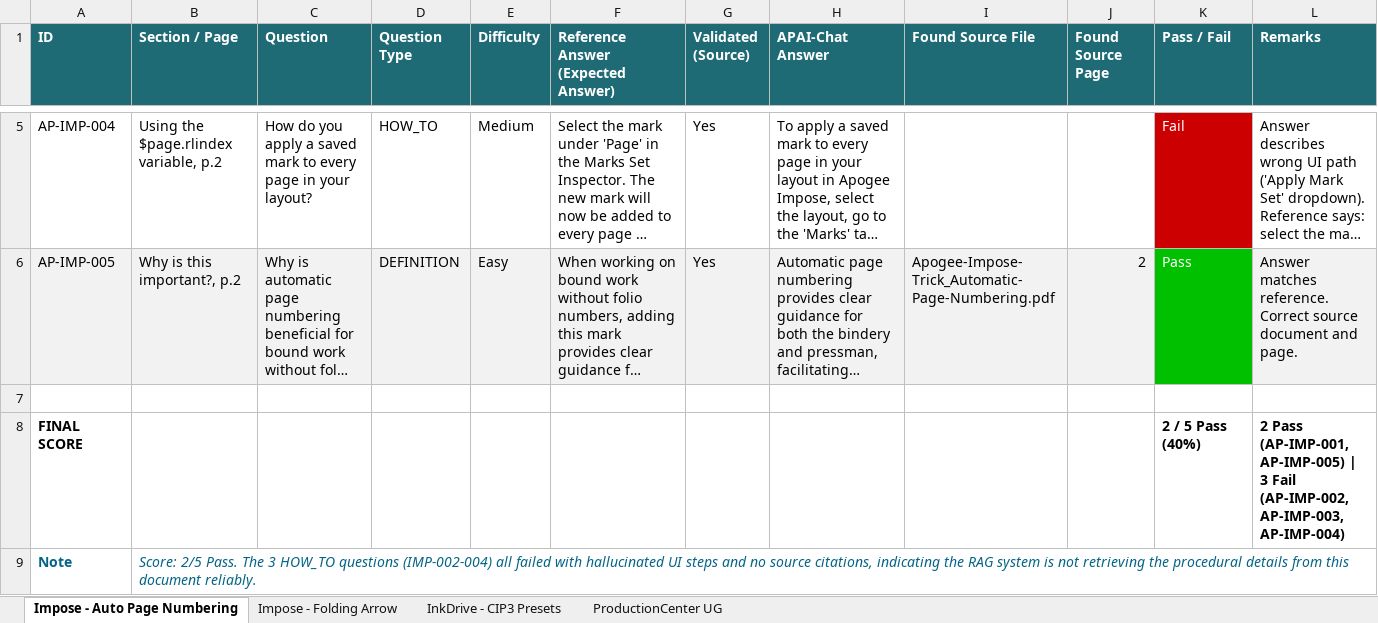
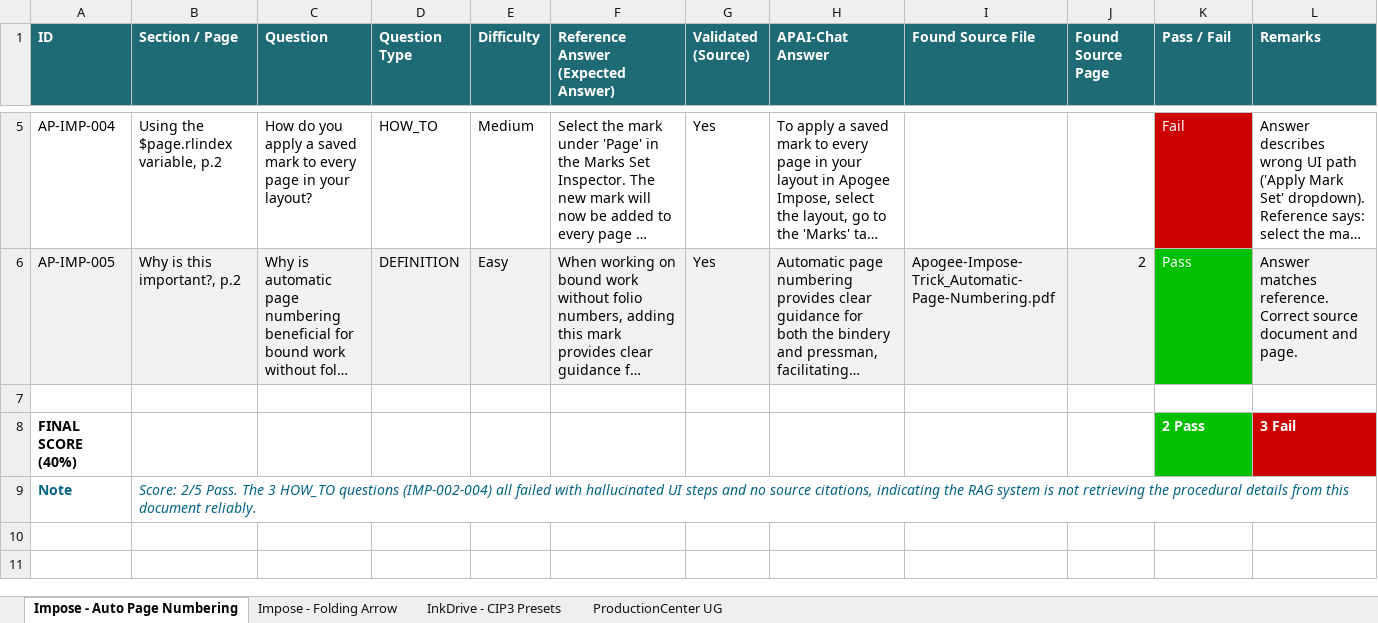
Before and after one commit to OzenLevent/apai-chat-documents, an Excel workbook: qa_test.xlsx, sheet Impose - Auto Page Numbering, drawn as a sheet; only a part is shown, gaps mark what is left out; long unchanged cells end in …; values as stored, in another font and other column widths than the file's, no borders; removed rows and columns are numbered as before the commit, all else as after; the diff names each change by its address in the sheet, - before the commit and + after, or states it on an @@ line.

Commit message:
qa_test: apply green/red colors to FINAL SCORE rows in all 4 sheets

```diff
--- a/qa_test.xlsx (sheet Impose - Auto Page Numbering)
+++ b/qa_test.xlsx (sheet Impose - Auto Page Numbering)
-row 8: FINAL SCORE |  |  |  |  |  |  |  |  |  | 2 / 5 Pass (40%) | 2 Pass (AP-IMP-001, AP-IMP-005) | 3 Fail (AP-IMP-002, AP-IMP-003, AP-IMP-004)
+row 8: FINAL SCORE (40%) |  |  |  |  |  |  |  |  |  | 2 Pass | 3 Fail
```
Also changed, not shown: sheet Impose - Folding Arrow, sheet InkDrive - CIP3 Presets, sheet ProductionCenter UG.
